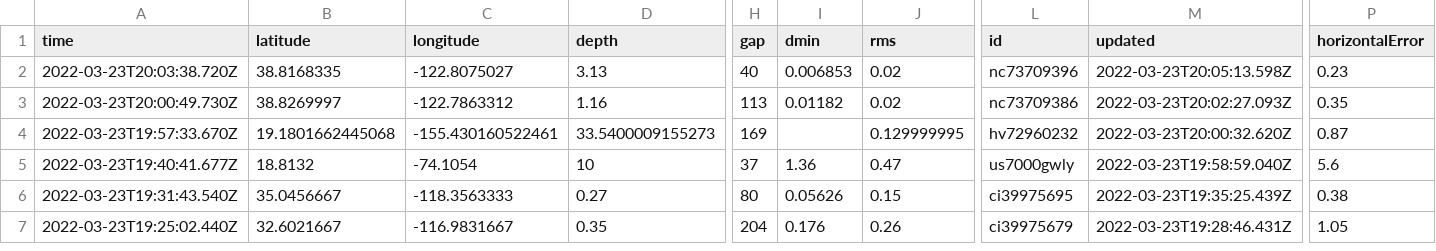
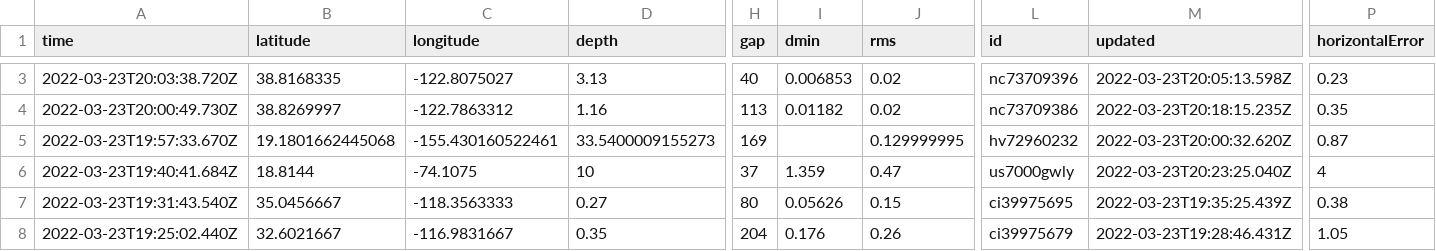
Before and after one commit to pbock/nicar22-github-actions, a CSV file: usgs_current.csv, drawn as a sheet; only a part is shown, gaps mark what is left out; addresses are those after the commit; the diff covers the shown part only; the diff names each change by its address in the sheet, - before the commit and + after, or states it on an @@ line.

```diff
--- a/usgs_current.csv
+++ b/usgs_current.csv
-M4 (updated): 2022-03-23T20:02:27.093Z
+M4 (updated): 2022-03-23T20:18:15.235Z
-A6 (time): 2022-03-23T19:40:41.677Z
+A6 (time): 2022-03-23T19:40:41.684Z
-B6 (latitude): 18.8132
+B6 (latitude): 18.8144
-C6 (longitude): -74.1054
+C6 (longitude): -74.1075
-I6 (dmin): 1.36
+I6 (dmin): 1.359
-M6 (updated): 2022-03-23T19:58:59.040Z
+M6 (updated): 2022-03-23T20:23:25.040Z
-P6 (horizontalError): 5.6
+P6 (horizontalError): 4
```
Also changed, not shown: 2 added rows, 5 removed rows and 22 edited cells elsewhere in this file, usgs_main.csv.
